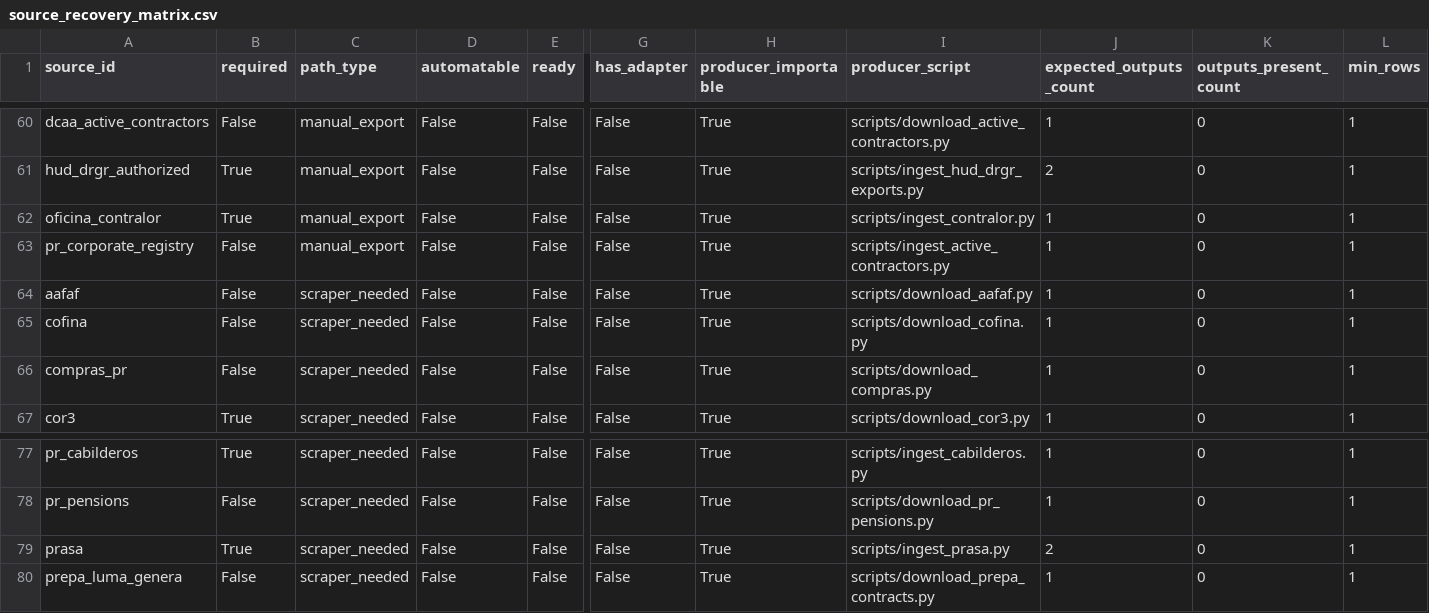
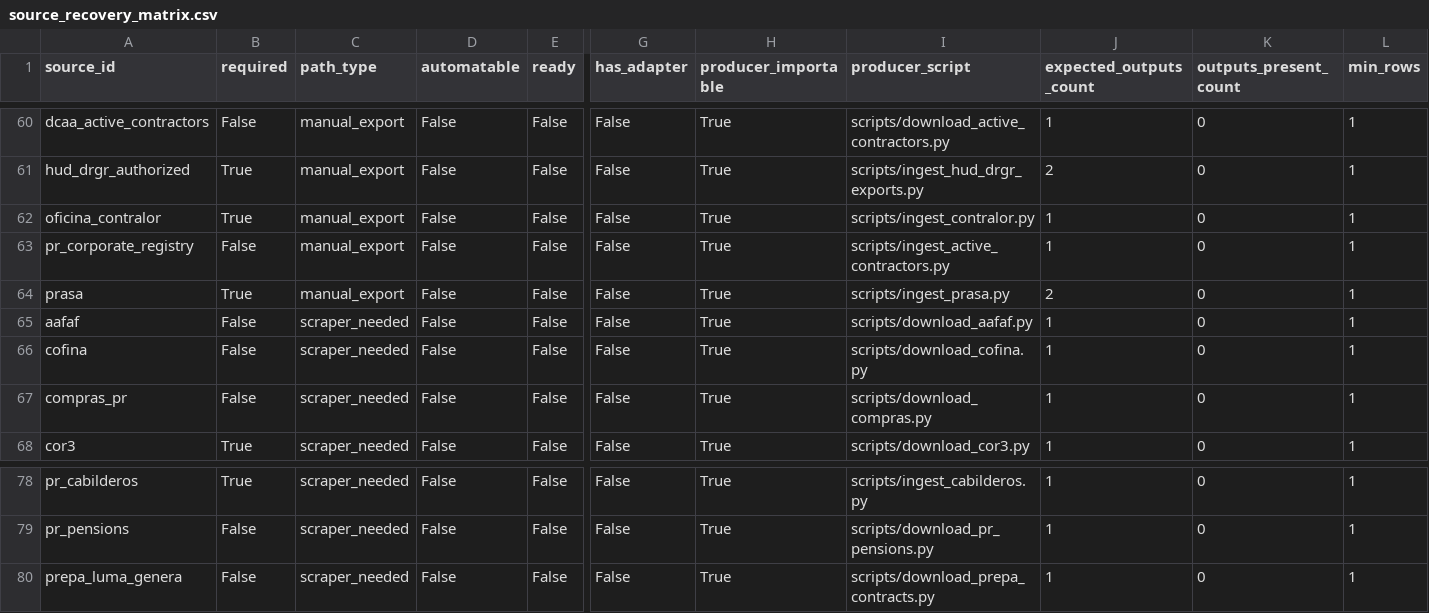
Before and after one commit to jotaele44/Contract-Sweeper, a CSV file: reports/source_recovery_matrix.csv, drawn as a sheet; only a part is shown, gaps mark what is left out; removed rows and columns are numbered as before the commit, all else as after; rows hold the shown columns only; the diff names each change by its address in the sheet, - before the commit and + after, or states it on an @@ line.

```diff
--- a/reports/source_recovery_matrix.csv
+++ b/reports/source_recovery_matrix.csv
+row 64: prasa | True | manual_export | False | False | False | True | scripts/ingest_prasa.py | 2 | 0 | 1
-row 79: prasa | True | scraper_needed | False | False | False | True | scripts/ingest_prasa.py | 2 | 0 | 1
```
Also changed, not shown: reports/gap_analysis_report.csv, reports/source_registry_status.csv, 7 other files.
